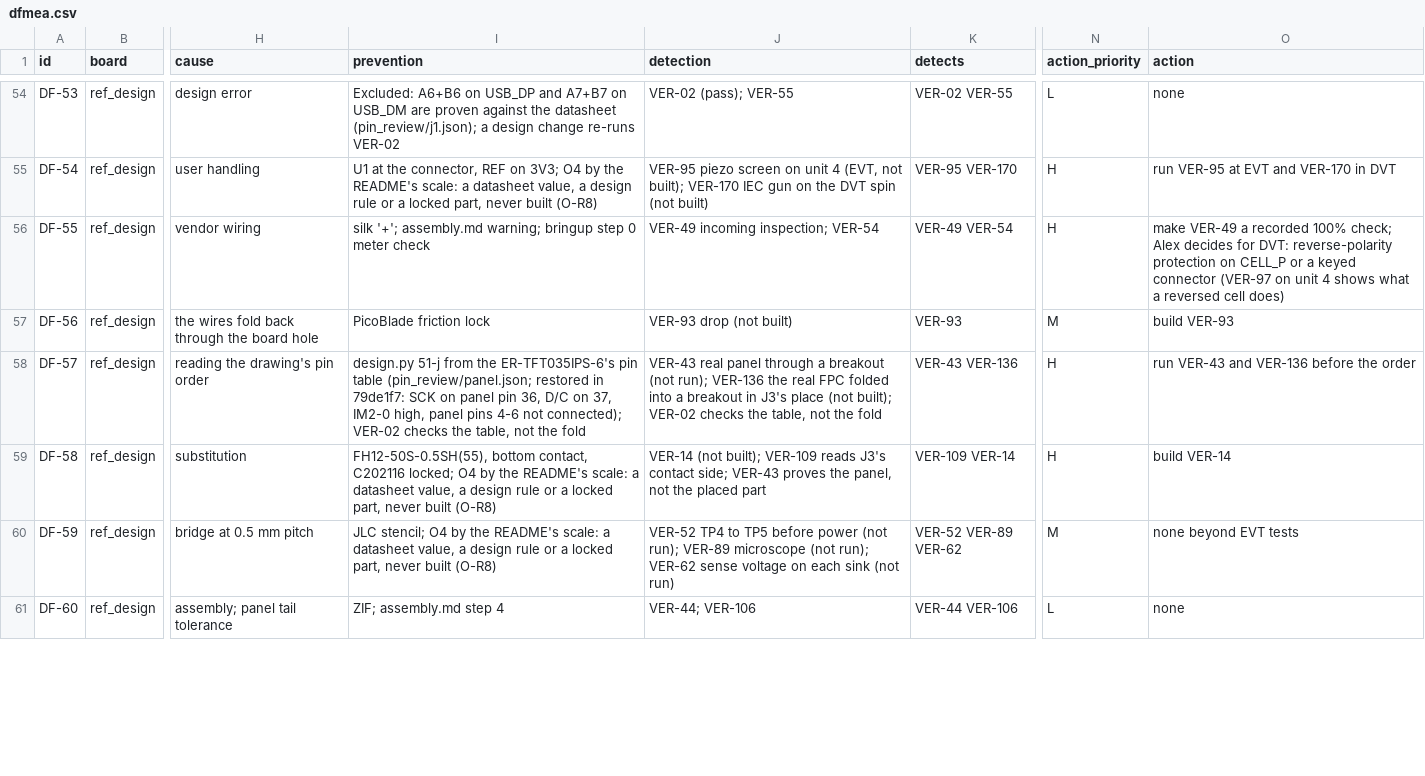
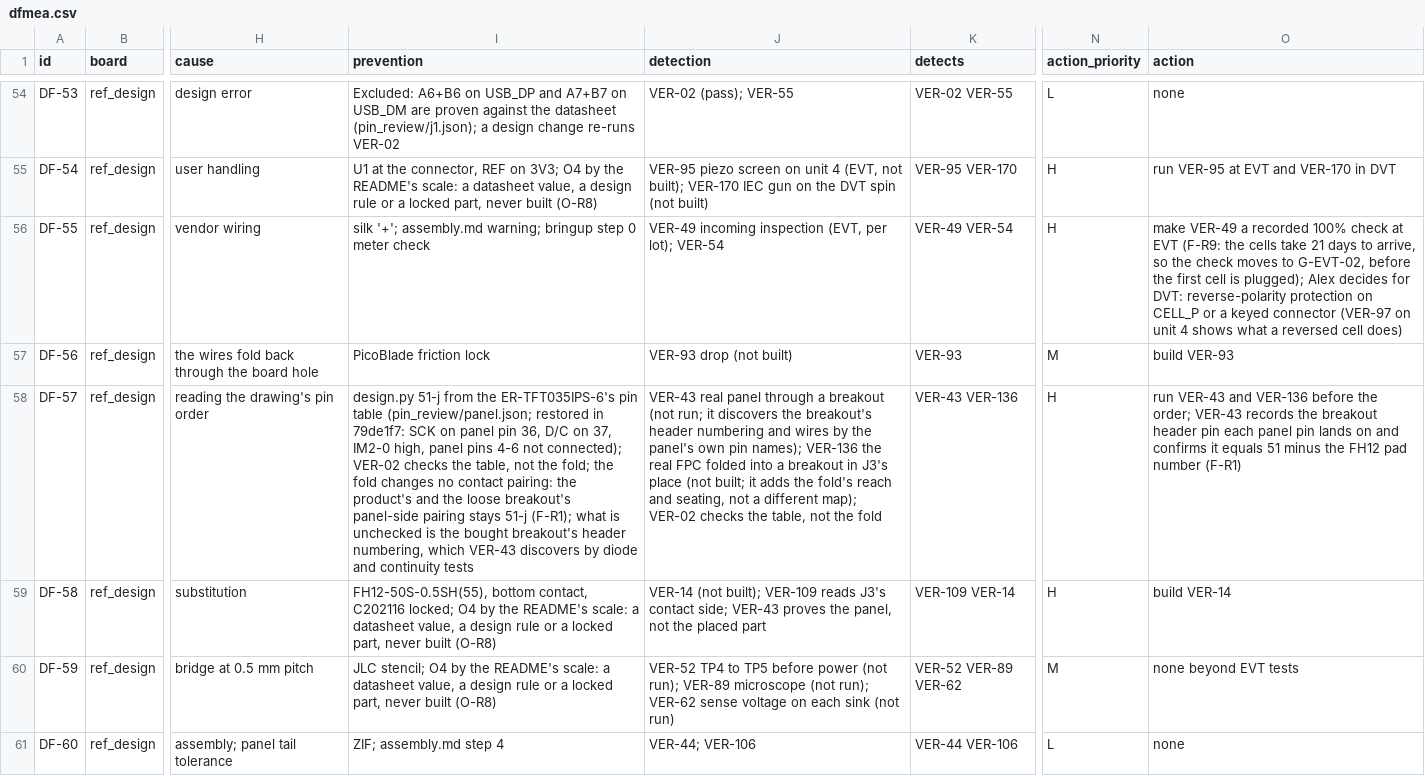
Before and after one commit to alex-berliner/mega_blastoise, a CSV file: hardware/vv/dfmea.csv, drawn as a sheet; only a part is shown, gaps mark what is left out; the diff covers the shown part only; the diff names each change by its address in the sheet, - before the commit and + after, or states it on an @@ line.

```diff
--- a/hardware/vv/dfmea.csv
+++ b/hardware/vv/dfmea.csv
-J56 (detection): VER-49 incoming inspection; VER-54
+J56 (detection): VER-49 incoming inspection (EVT, per lot); VER-54
-O56 (action): …recorded 100% check; Alex decides…
+O56 (action): …recorded 100% check at EVT (F-R9: the cells take 21 days to arrive, so the check moves to G-EVT-02, before the first cell is plugged); Alex decides…
-I58 (prevention): …not the fold
+I58 (prevention): …not the fold; the fold changes no contact pairing: the product's and the loose breakout's panel-side pairing stays 51-j (F-R1); what is unchecked is the bought breakout's header numbering, which VER-43 discovers by diode and continuity tests
-J58 (detection): …breakout (not run); VER-136 the real FPC folded into a breakout in J3's place (not built); VER-02 checks…
+J58 (detection): …breakout (not run; it discovers the breakout's header numbering and wires by the panel's own pin names); VER-136 the real FPC folded into a breakout in J3's place (not built; it adds the fold's reach and seating, not a different map); VER-02 checks…
-O58 (action): …before the order
+O58 (action): …before the order; VER-43 records the breakout header pin each panel pin lands on and confirms it equals 51 minus the FH12 pad number (F-R1)
```
Also changed, not shown: 32 edited cells elsewhere in this file, 13 other files.
